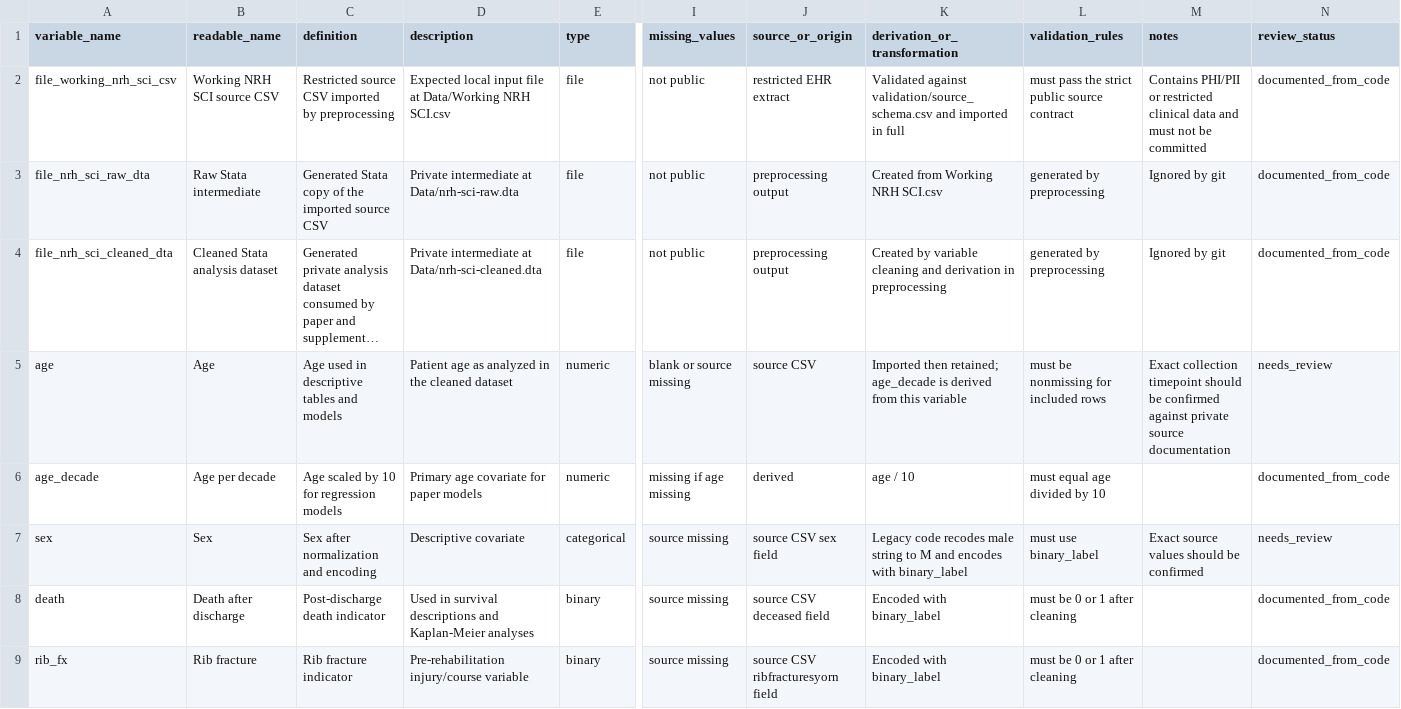
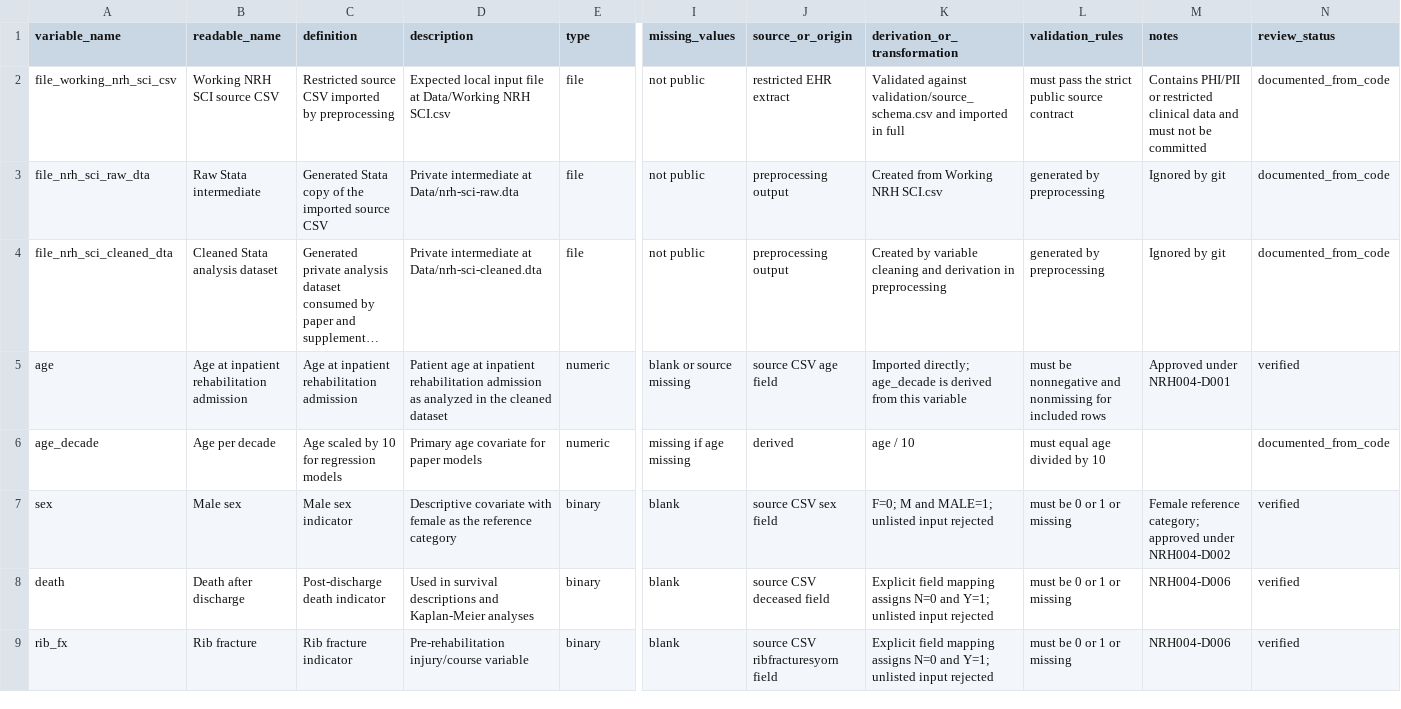
Before and after one commit to reblocke/NRH-SCI-Vent, a CSV file: data_dictionary.csv, drawn as a sheet; only a part is shown, gaps mark what is left out; long unchanged cells end in …; the diff covers the shown part only; the diff names each change by its address in the sheet, - before the commit and + after, or states it on an @@ line.

Commit message:
Implement approved NRH-004 clinical mappings

```diff
--- a/data_dictionary.csv
+++ b/data_dictionary.csv
-B5 (readable_name): Age
+B5 (readable_name): Age at inpatient rehabilitation admission
-C5 (definition): Age used in descriptive tables and models
+C5 (definition): Age at inpatient rehabilitation admission
-D5 (description): Patient age as analyzed…
+D5 (description): Patient age at inpatient rehabilitation admission as analyzed…
-J5 (source_or_origin): source CSV
+J5 (source_or_origin): source CSV age field
-K5 (derivation_or_transformation): Imported then retained; age_decade is…
+K5 (derivation_or_transformation): Imported directly; age_decade is…
-L5 (validation_rules): must be nonmissing for included rows
+L5 (validation_rules): must be nonnegative and nonmissing for included rows
-M5 (notes): Exact collection timepoint should be confirmed against private source documentation
+M5 (notes): Approved under NRH004-D001
-N5 (review_status): needs_review
+N5 (review_status): verified
-B7 (readable_name): Sex
+B7 (readable_name): Male sex
-C7 (definition): Sex after normalization and encoding
+C7 (definition): Male sex indicator
-D7 (description): Descriptive covariate
+D7 (description): Descriptive covariate with female as the reference category
-E7 (type): categorical
+E7 (type): binary
-I7:I9 (missing_values): source missing
+I7:I9 (missing_values): blank
-K7 (derivation_or_transformation): Legacy code recodes male string to M and encodes with binary_label
+K7 (derivation_or_transformation): F=0; M and MALE=1; unlisted input rejected
-L7 (validation_rules): must use binary_label
+L7 (validation_rules): must be 0 or 1 or missing
-M7 (notes): Exact source values should be confirmed
+M7 (notes): Female reference category; approved under NRH004-D002
-N7 (review_status): needs_review
+N7 (review_status): verified
-K8:K9 (derivation_or_transformation): Encoded with binary_label
+K8:K9 (derivation_or_transformation): Explicit field mapping assigns N=0 and Y=1; unlisted input rejected
-L8:L9 (validation_rules): must be 0 or 1 after cleaning
+L8:L9 (validation_rules): must be 0 or 1 or missing
-M8:M9 (notes): (empty)
+M8:M9 (notes): NRH004-D006
-N8:N9 (review_status): documented_from_code
+N8:N9 (review_status): verified
```
Also changed, not shown: 3 added rows and 134 edited cells elsewhere in this file, validation/data_sources.csv, validation/source_schema.csv, 16 other files.
